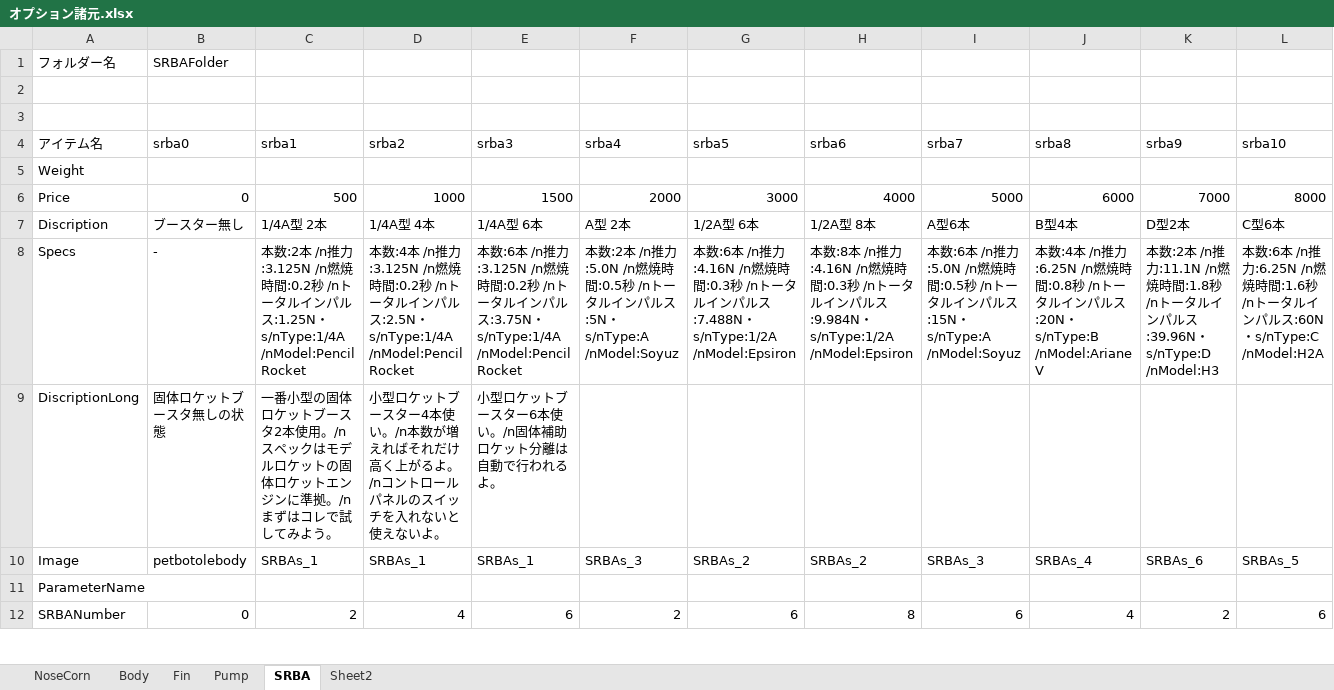
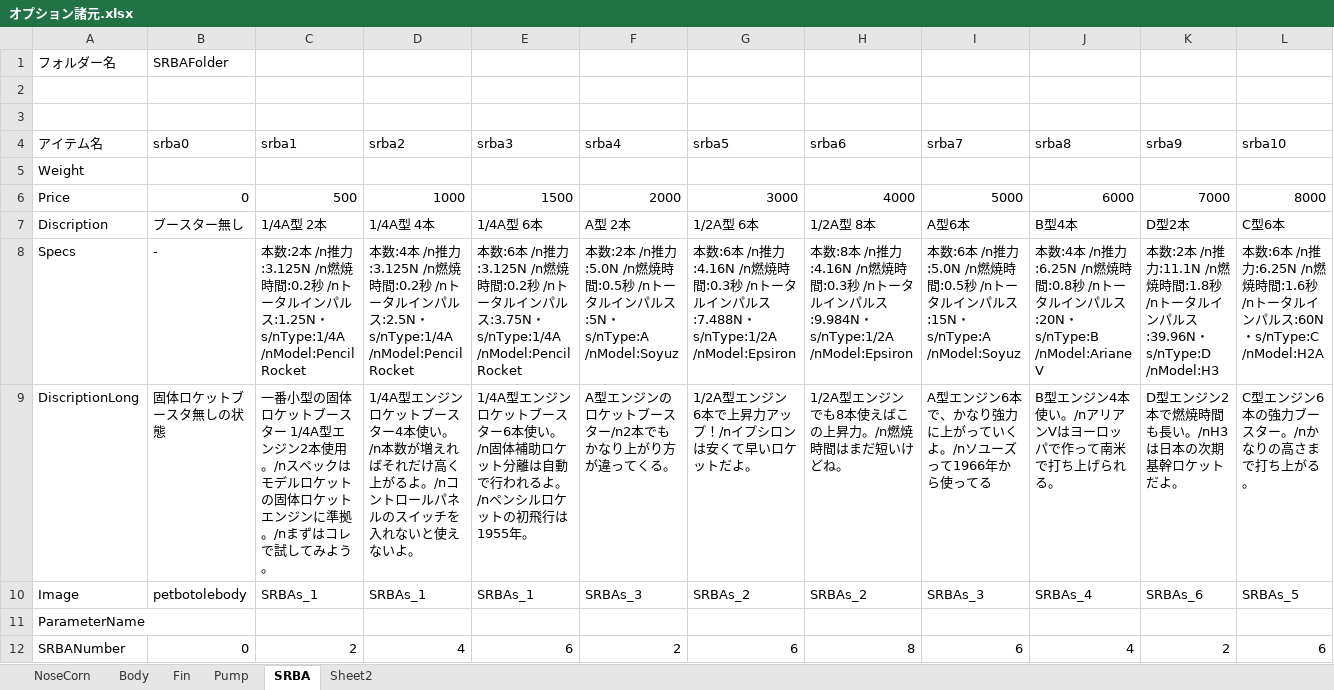
Before and after one commit to itoht2/petbottle, an Excel workbook: オプション諸元.xlsx, sheet SRBA, drawn as a sheet; only a part is shown; values as stored, in another font and other column widths than the file's, no borders; removed rows and columns are numbered as before the commit, all else as after; rows hold the shown columns only; the diff names each change by its address in the sheet, - before the commit and + after, or states it on an @@ line.

Commit message:
SRBA決定

```diff
--- a/オプション諸元.xlsx (sheet SRBA)
+++ b/オプション諸元.xlsx (sheet SRBA)
-row 9: DiscriptionLong | 固体ロケットブースタ無しの状態 | 一番小型の固体ロケットブースタ2本使用。/nスペックはモデルロケットの固体ロケットエンジンに準拠。/nまずはコレで試してみよう。 | 小型ロケットブースター4本使い。/n本数が増えればそれだけ高く上がるよ。/nコントロールパネルのスイッチを入れないと使えないよ。 | 小型ロケットブースター6本使い。/n固体補助ロケット分離は自動で行われるよ。
+row 9: DiscriptionLong | 固体ロケットブースタ無しの状態 | 一番小型の固体ロケットブースター 1/4A型エンジン2本使用。/nスペックはモデルロケットの固体ロケットエンジンに準拠。/nまずはコレで試してみよう。 | 1/4A型エンジンロケットブースター4本使い。/n本数が増えればそれだけ高く上がるよ。/nコントロールパネルのスイッチを入れないと使えないよ。 | 1/4A型エンジンロケットブースター6本使い。/n固体補助ロケット分離は自動で行われるよ。/nペンシルロケットの初飛行は1955年。 | A型エンジンのロケットブースター/n2本でもかなり上がり方が違ってくる。 | 1/2A型エンジン 6本で上昇力アップ！/nイプシロンは安くて早いロケットだよ。 | 1/2A型エンジンでも8本使えばこの上昇力。/n燃焼時間はまだ短いけどね。 | A型エンジン6本で、かなり強力に上がっていくよ。/nソユーズって1966年から使ってる | B型エンジン4本使い。/nアリアンVはヨーロッパで作って南米で打ち上げられる。 | D型エンジン2本で燃焼時間も長い。/nH3は日本の次期基幹ロケットだよ。 | C型エンジン6本の強力ブースター。/nかなりの高さまで打ち上がる。
```
Also changed, not shown: charts or pictures.
